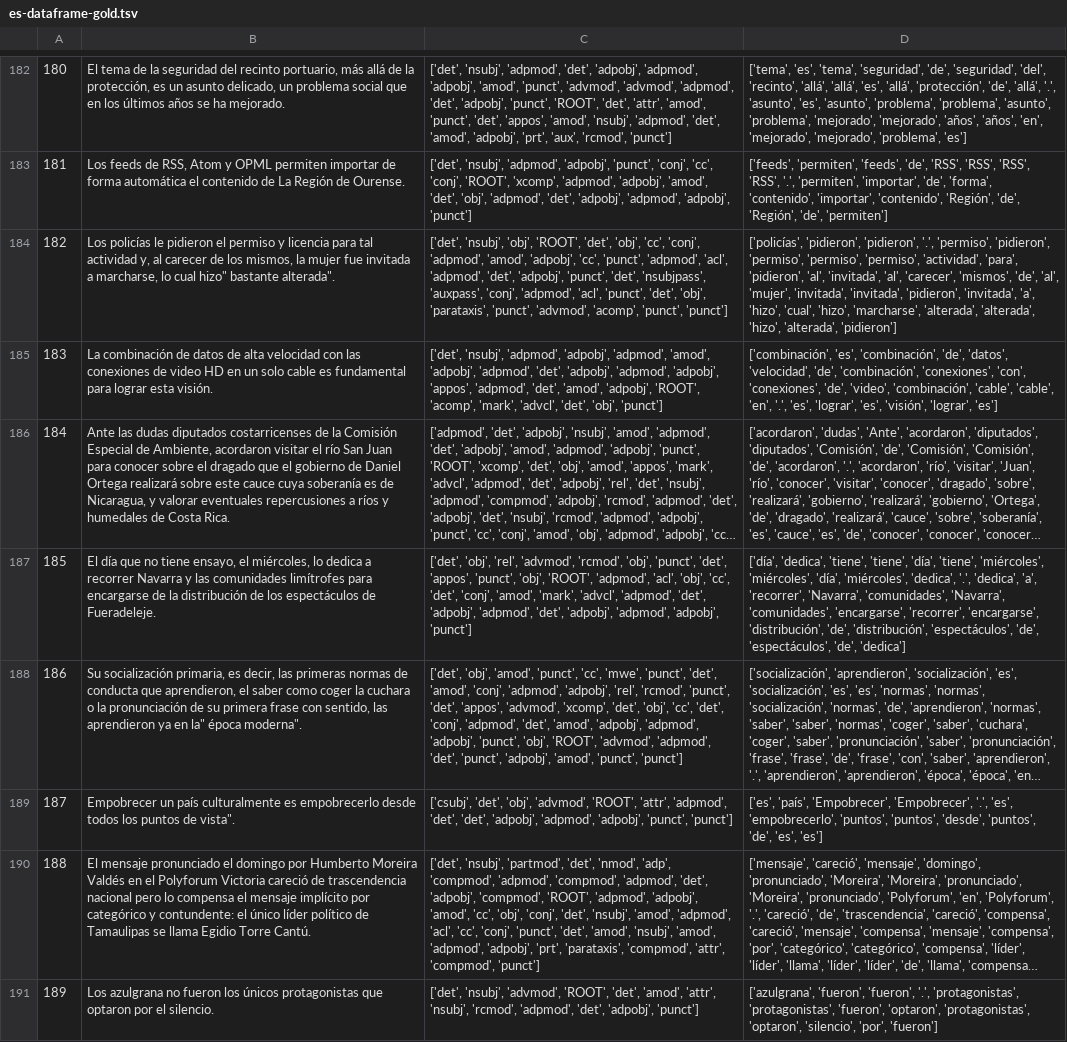
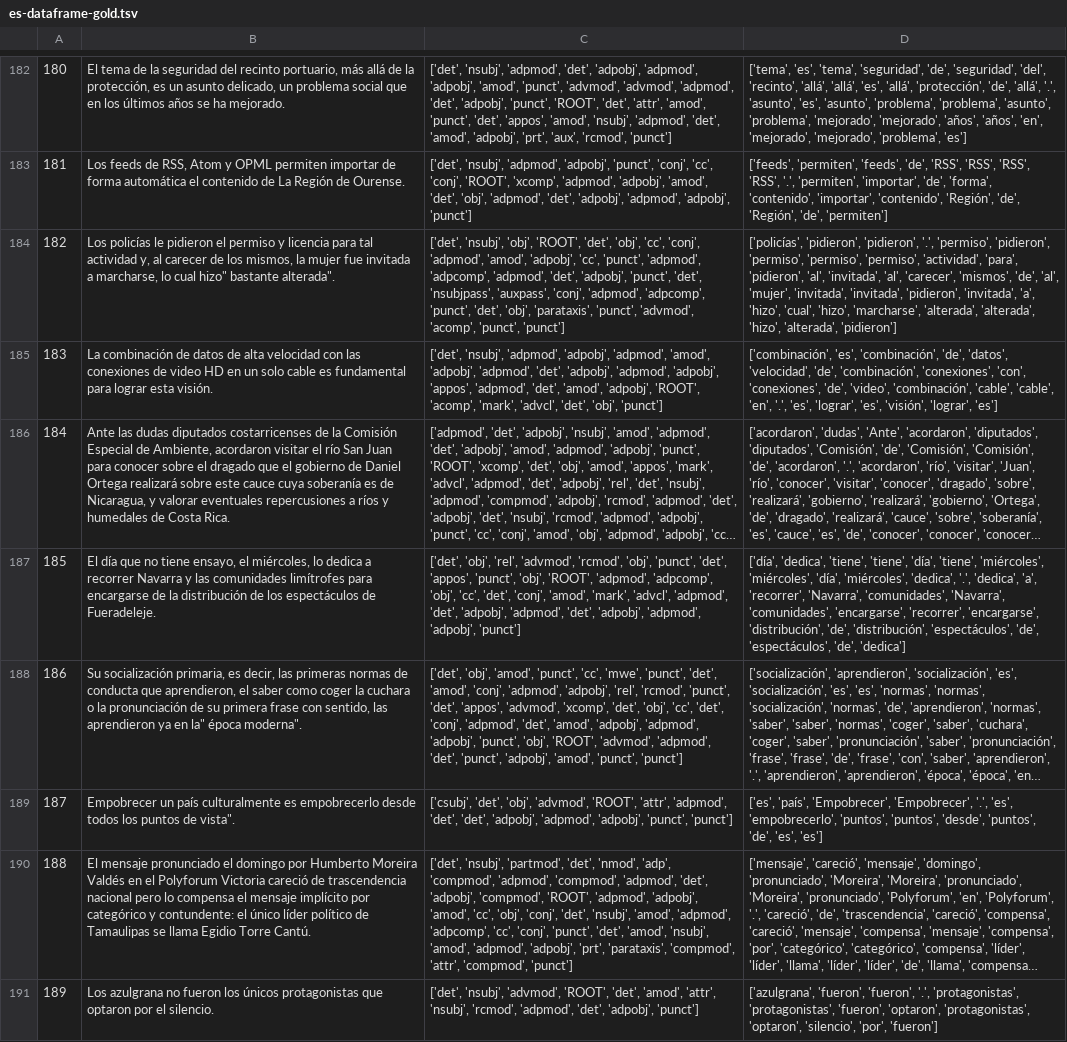
Before and after one commit to Remo14/NLP_course, a TSV file: ex2/data/gold/es-dataframe-gold.tsv, drawn as a sheet; only a part is shown, gaps mark what is left out; long unchanged cells end in …; the diff covers the shown part only; the diff names each change by its address in the sheet, - before the commit and + after, or states it on an @@ line.

```diff
--- a/ex2/data/gold/es-dataframe-gold.tsv
+++ b/ex2/data/gold/es-dataframe-gold.tsv
-C184: …'punct', 'adpmod', 'acl', 'adpmod', 'det', 'adpobj', 'punct', 'det', 'nsubjpass', 'auxpass', 'conj', 'adpmod', 'acl', 'punct', 'det',…
+C184: …'punct', 'adpmod', 'adpcomp', 'adpmod', 'det', 'adpobj', 'punct', 'det', 'nsubjpass', 'auxpass', 'conj', 'adpmod', 'adpcomp', 'punct', 'det',…
-C187: …'ROOT', 'adpmod', 'acl', 'obj', 'cc',…
+C187: …'ROOT', 'adpmod', 'adpcomp', 'obj', 'cc',…
-C190: …'amod', 'adpmod', 'acl', 'cc', 'conj',…
+C190: …'amod', 'adpmod', 'adpcomp', 'cc', 'conj',…
```
Also changed, not shown: 68 edited cells elsewhere in this file, ex2/data/gold/it-dataframe-gold.tsv, ex2/results/es-dataframe-pred.tsv, 2 other files.
